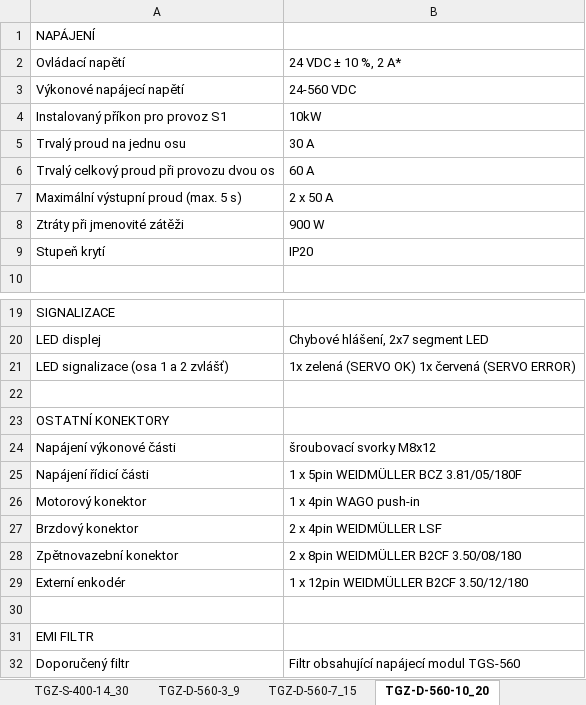
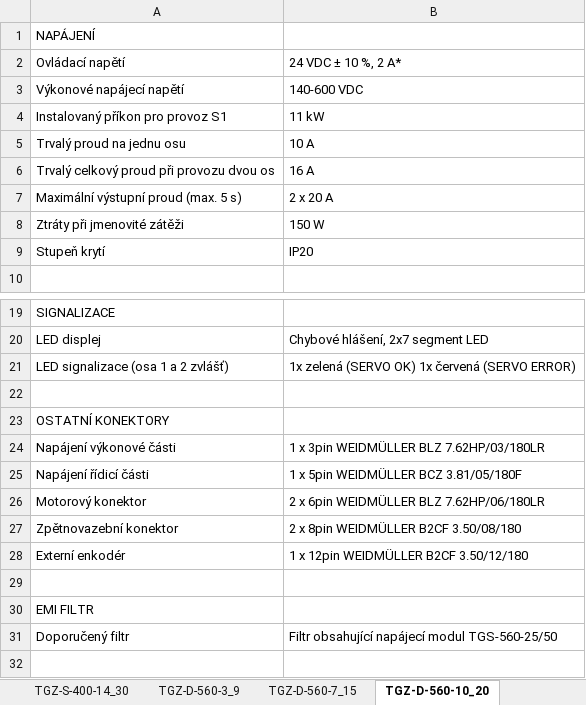
Before and after one commit to TGD-HW/tgmanGH, an Excel workbook: docs/Manual/source/tab/parameters.xlsx, sheet TGZ-D-560-10_20, drawn as a sheet; only a part is shown, gaps mark what is left out; values as stored, in another font and other column widths than the file's, no borders; removed rows and columns are numbered as before the commit, all else as after; the diff names each change by its address in the sheet, - before the commit and + after, or states it on an @@ line.

```diff
--- a/docs/Manual/source/tab/parameters.xlsx (sheet TGZ-D-560-10_20)
+++ b/docs/Manual/source/tab/parameters.xlsx (sheet TGZ-D-560-10_20)
-B3: 24-560 VDC
+B3: 140-600 VDC
-B4: 10kW
+B4: 11 kW
-B5: 30 A
+B5: 10 A
-B6: 60 A
+B6: 16 A
-B7: 2 x 50 A
+B7: 2 x 20 A
-B8: 900 W
+B8: 150 W
-B24: šroubovací svorky M8x12
+B24: 1 x 3pin WEIDMÜLLER BLZ 7.62HP/03/180LR
-B26: 1 x 4pin WAGO push-in
+B26: 2 x 6pin WEIDMÜLLER BLZ 7.62HP/06/180LR
-row 27: Brzdový konektor | 2 x 4pin WEIDMÜLLER LSF
-B31: Filtr obsahující napájecí modul TGS-560
+B31: Filtr obsahující napájecí modul TGS-560-25/50
```
Also changed, not shown: sheet TGZ-D-560-7_15, sheet TGZ-D-560-3_9, docs/Manual/source/tab/parametersEN.xlsx, 50 other files.
